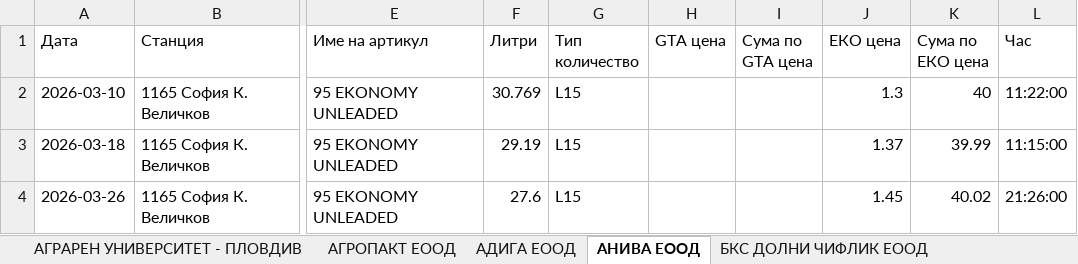
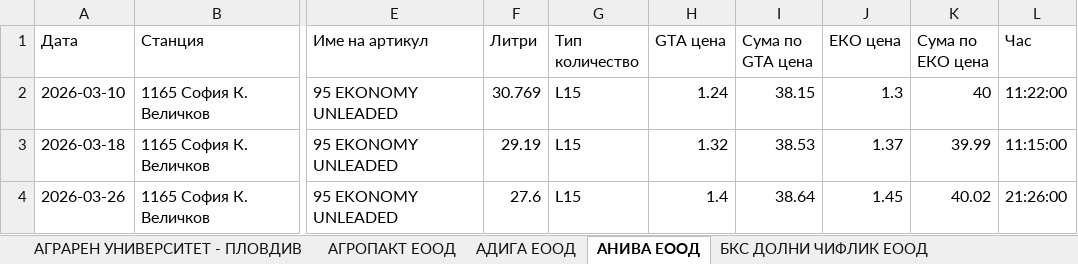
Before and after one commit to plamensve/eko, an Excel workbook: result/eko_transaction.xlsx, sheet АНИВА ЕООД, drawn as a sheet; only a part is shown, gaps mark what is left out; values as stored, in another font and other column widths than the file's, no borders; the diff names each change by its address in the sheet, - before the commit and + after, or states it on an @@ line.

```diff
--- a/result/eko_transaction.xlsx (sheet АНИВА ЕООД)
+++ b/result/eko_transaction.xlsx (sheet АНИВА ЕООД)
-H2 (GTA цена): (empty)
+H2 (GTA цена): 1.24
-I2 (Сума по GTA цена): (empty)
+I2 (Сума по GTA цена): 38.15
-H3 (GTA цена): (empty)
+H3 (GTA цена): 1.32
-I3 (Сума по GTA цена): (empty)
+I3 (Сума по GTA цена): 38.53
-H4 (GTA цена): (empty)
+H4 (GTA цена): 1.4
-I4 (Сума по GTA цена): (empty)
+I4 (Сума по GTA цена): 38.64
```
Also changed, not shown: sheet ХРАНИНВЕСТ ЕООД % ПРОДАЖБИ, sheet СПЕДСТРОЙ ООД, sheet МЕРКУРИЙ ПРОИЗВОДСТВО И ПАКЕТАЖ, sheet ФУУДС ТРЕЙД ЕООД, sheet ДЕМАКС АД % ГРУПА 2, sheet ДЕМАКС АД % ГРУПА 1, 29 more sheets, history_prices/MAR/prices_18032026.xlsx, history_prices/MAR/prices_19032026.xlsx, 21 other files.
